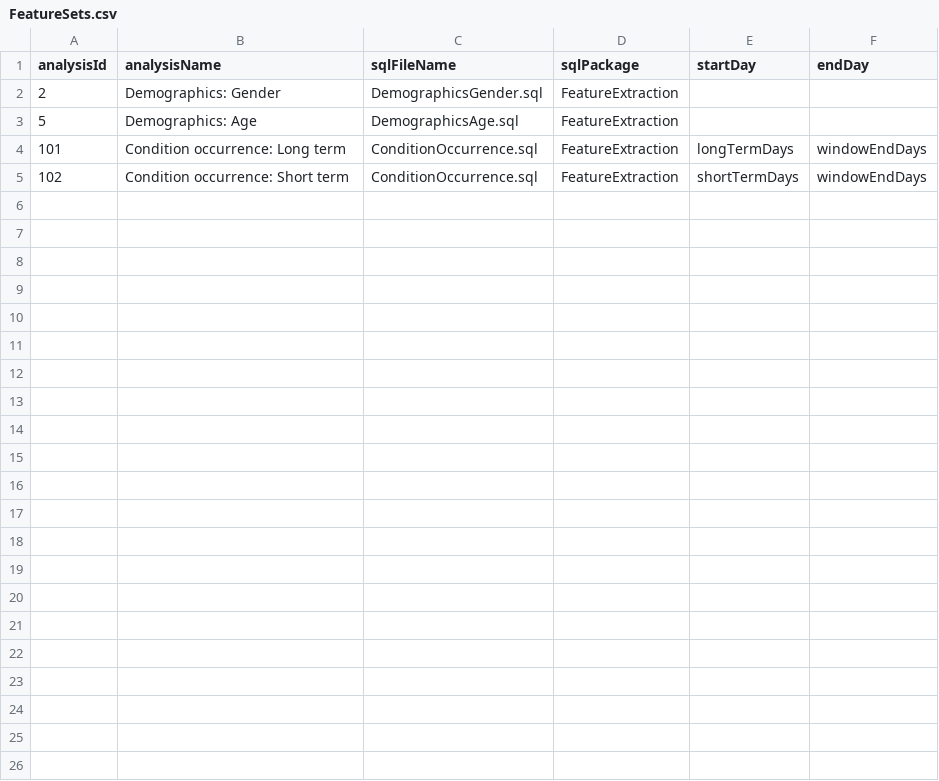
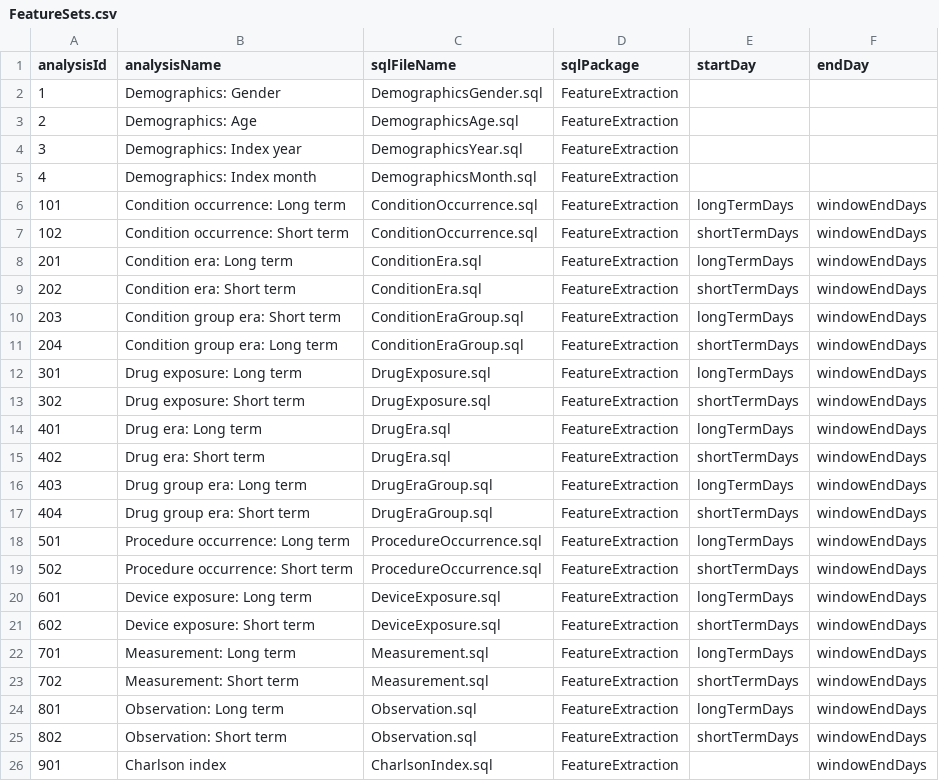
Before and after one commit to OHDSI/FeatureExtraction, a CSV file: inst/csv/FeatureSets.csv, drawn as a sheet.

```diff
--- a/inst/csv/FeatureSets.csv
+++ b/inst/csv/FeatureSets.csv
@@ -1,5 +1,26 @@
 analysisId,analysisName,sqlFileName,sqlPackage,startDay,endDay
-2,Demographics: Gender,DemographicsGender.sql,FeatureExtraction,,
-5,Demographics: Age,DemographicsAge.sql,FeatureExtraction,,
+1,Demographics: Gender,DemographicsGender.sql,FeatureExtraction,,
+2,Demographics: Age,DemographicsAge.sql,FeatureExtraction,,
+3,Demographics: Index year,DemographicsYear.sql,FeatureExtraction,,
+4,Demographics: Index month,DemographicsMonth.sql,FeatureExtraction,,
 101,Condition occurrence: Long term,ConditionOccurrence.sql,FeatureExtraction,longTermDays,windowEndDays
 102,Condition occurrence: Short term,ConditionOccurrence.sql,FeatureExtraction,shortTermDays,windowEndDays
+201,Condition era: Long term,ConditionEra.sql,FeatureExtraction,longTermDays,windowEndDays
+202,Condition era: Short term,ConditionEra.sql,FeatureExtraction,shortTermDays,windowEndDays
+203,Condition group era: Short term,ConditionEraGroup.sql,FeatureExtraction,longTermDays,windowEndDays
+204,Condition group era: Long term,ConditionEraGroup.sql,FeatureExtraction,shortTermDays,windowEndDays
+301,Drug exposure: Long term,DrugExposure.sql,FeatureExtraction,longTermDays,windowEndDays
+302,Drug exposure: Short term,DrugExposure.sql,FeatureExtraction,shortTermDays,windowEndDays
+401,Drug era: Long term,DrugEra.sql,FeatureExtraction,longTermDays,windowEndDays
+402,Drug era: Short term,DrugEra.sql,FeatureExtraction,shortTermDays,windowEndDays
+403,Drug group era: Long term,DrugEraGroup.sql,FeatureExtraction,longTermDays,windowEndDays
+404,Drug group era: Short term,DrugEraGroup.sql,FeatureExtraction,shortTermDays,windowEndDays
+501,Procedure occurrence: Long term,ProcedureOccurrence.sql,FeatureExtraction,longTermDays,windowEndDays
+502,Procedure occurrence: Short term,ProcedureOccurrence.sql,FeatureExtraction,shortTermDays,windowEndDays
+601,Device exposure: Long term,DeviceExposure.sql,FeatureExtraction,longTermDays,windowEndDays
+602,Device exposure: Short term,DeviceExposure.sql,FeatureExtraction,shortTermDays,windowEndDays
+701,Measurement: Long term,Measurement.sql,FeatureExtraction,longTermDays,windowEndDays
+702,Measurement: Short term,Measurement.sql,FeatureExtraction,shortTermDays,windowEndDays
+801,Observation: Long term,Observation.sql,FeatureExtraction,longTermDays,windowEndDays
+802,Observation: Short term,Observation.sql,FeatureExtraction,shortTermDays,windowEndDays
+901,Charlson index,CharlsonIndex.sql,FeatureExtraction,,windowEndDays
```
Also changed, not shown: 28 other files.
